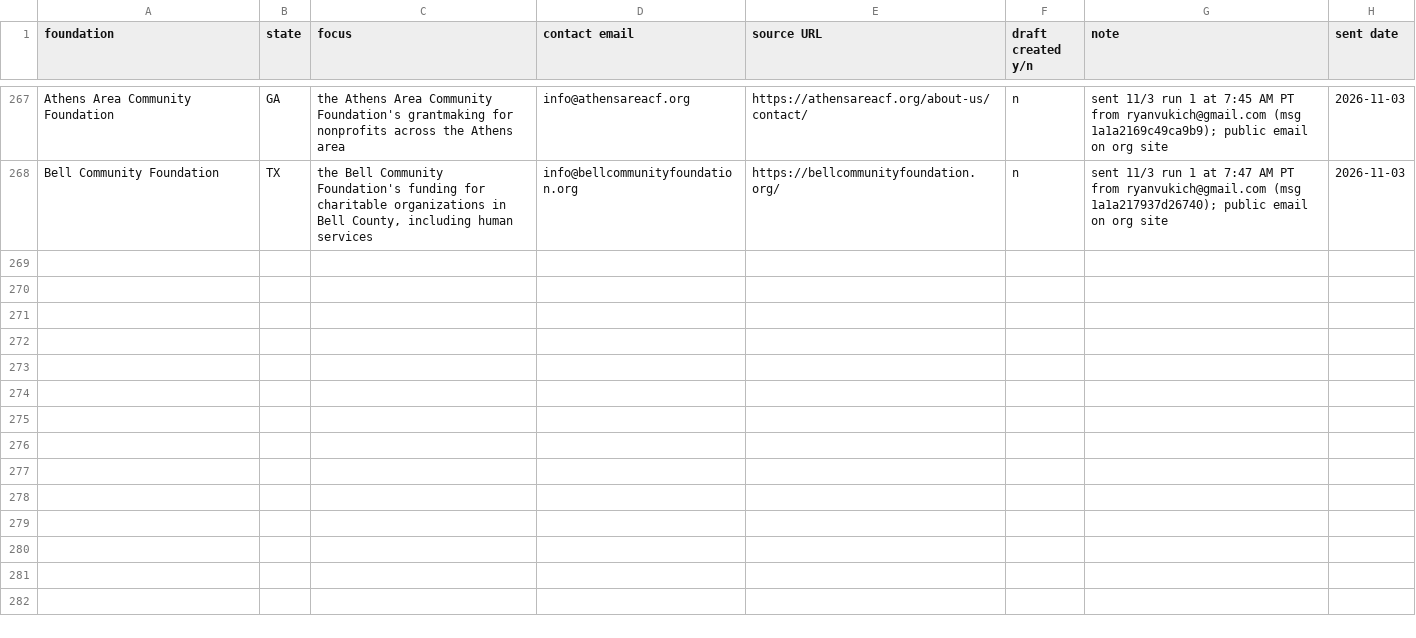
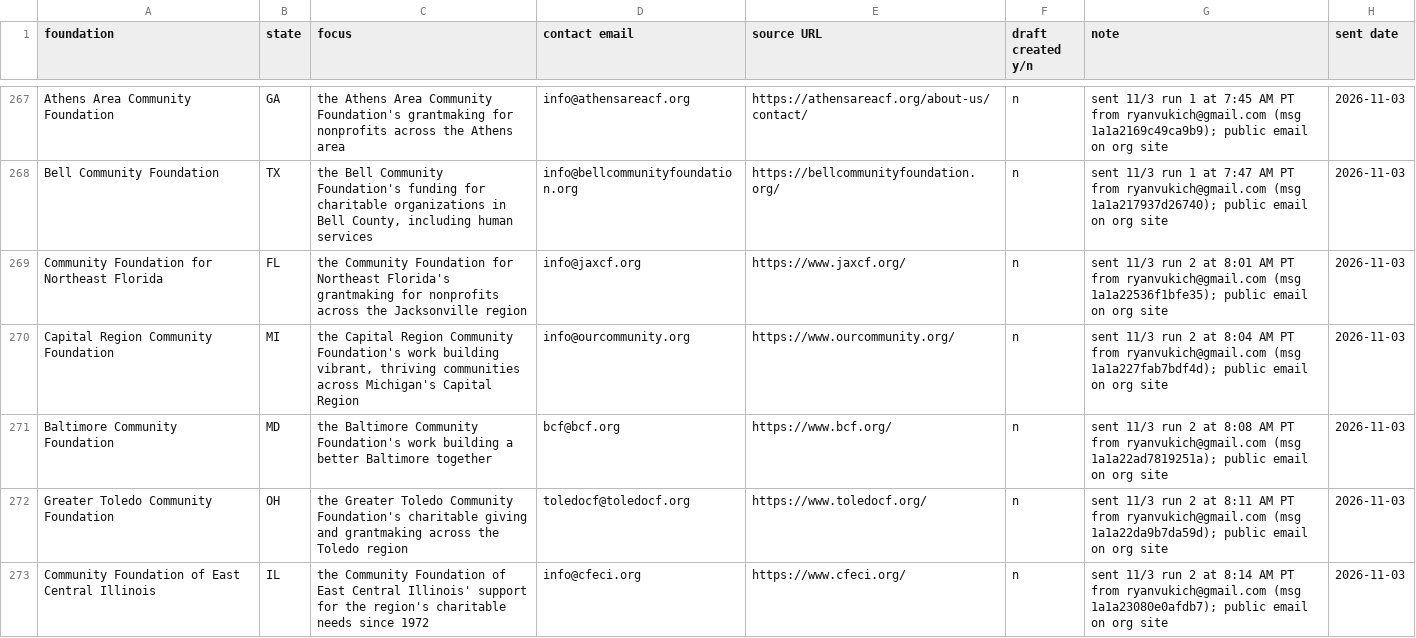
Before and after one commit to ryanultralife/clientplus, a CSV file: campaign/foundation-outreach-week1.csv, drawn as a sheet; only a part is shown, gaps mark what is left out; the diff covers the shown part only; the diff names each change by its address in the sheet, - before the commit and + after, or states it on an @@ line.

```diff
--- a/campaign/foundation-outreach-week1.csv
+++ b/campaign/foundation-outreach-week1.csv
+row 269: Community Foundation for Northeast Florida | FL | the Community Foundation for Northeast Florida's grantmaking for nonprofits across the Jacksonville region | info@jaxcf.org | https://www.jaxcf.org/ | n | sent 11/3 run 2 at 8:01 AM PT from ryanvukich@gmail.com (msg 1a1a22536f1bfe35); public email on org site | 2026-11-03
+row 270: Capital Region Community Foundation | MI | the Capital Region Community Foundation's work building vibrant, thriving communities across Michigan's Capital Region | info@ourcommunity.org | https://www.ourcommunity.org/ | n | sent 11/3 run 2 at 8:04 AM PT from ryanvukich@gmail.com (msg 1a1a227fab7bdf4d); public email on org site | 2026-11-03
+row 271: Baltimore Community Foundation | MD | the Baltimore Community Foundation's work building a better Baltimore together | bcf@bcf.org | https://www.bcf.org/ | n | sent 11/3 run 2 at 8:08 AM PT from ryanvukich@gmail.com (msg 1a1a22ad7819251a); public email on org site | 2026-11-03
+row 272: Greater Toledo Community Foundation | OH | the Greater Toledo Community Foundation's charitable giving and grantmaking across the Toledo region | toledocf@toledocf.org | https://www.toledocf.org/ | n | sent 11/3 run 2 at 8:11 AM PT from ryanvukich@gmail.com (msg 1a1a22da9b7da59d); public email on org site | 2026-11-03
+row 273: Community Foundation of East Central Illinois | IL | the Community Foundation of East Central Illinois' support for the region's charitable needs since 1972 | info@cfeci.org | https://www.cfeci.org/ | n | sent 11/3 run 2 at 8:14 AM PT from ryanvukich@gmail.com (msg 1a1a23080e0afdb7); public email on org site | 2026-11-03
```
Also changed, not shown: 4 added rows elsewhere in this file, campaign/nonprofit-outreach.csv.
